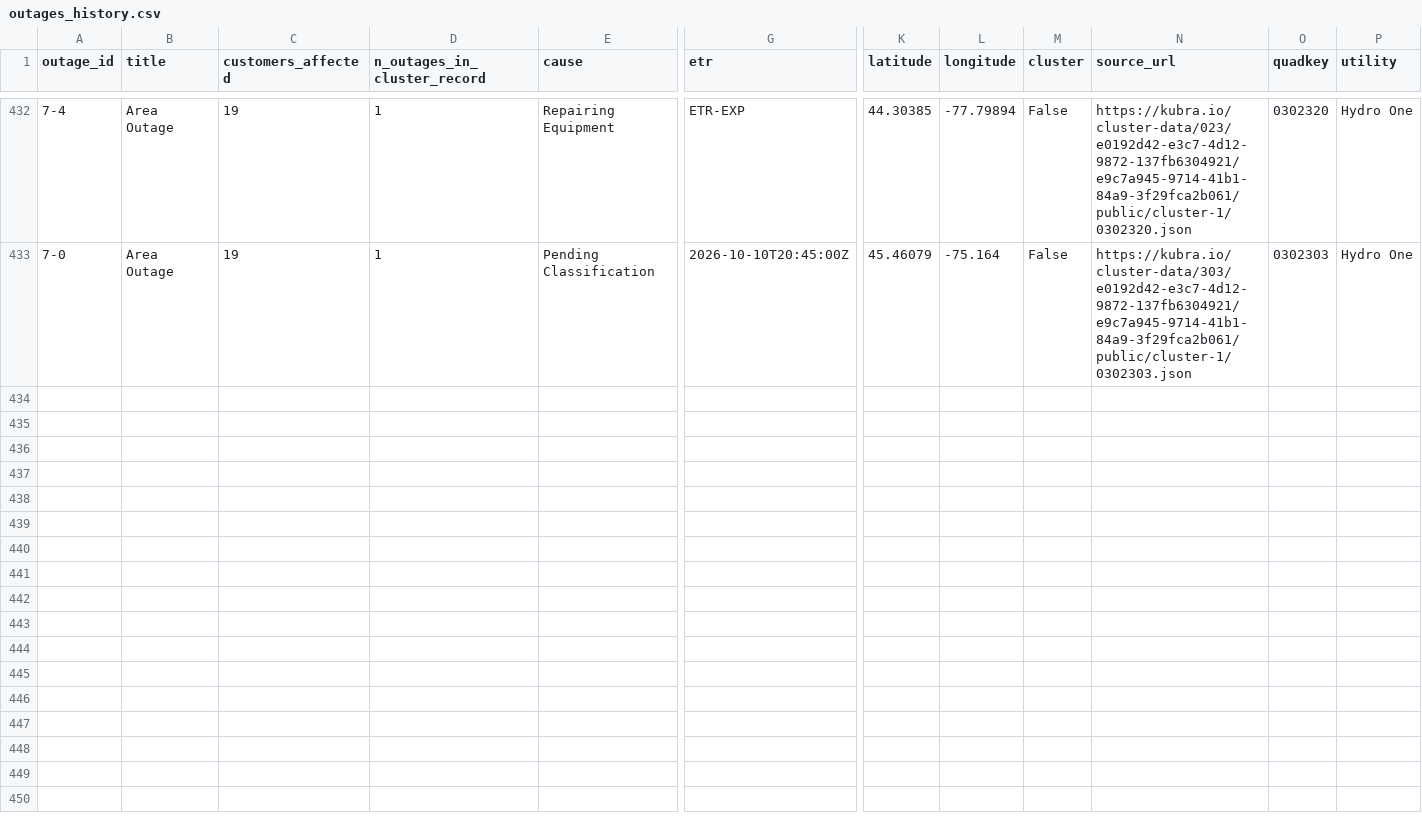
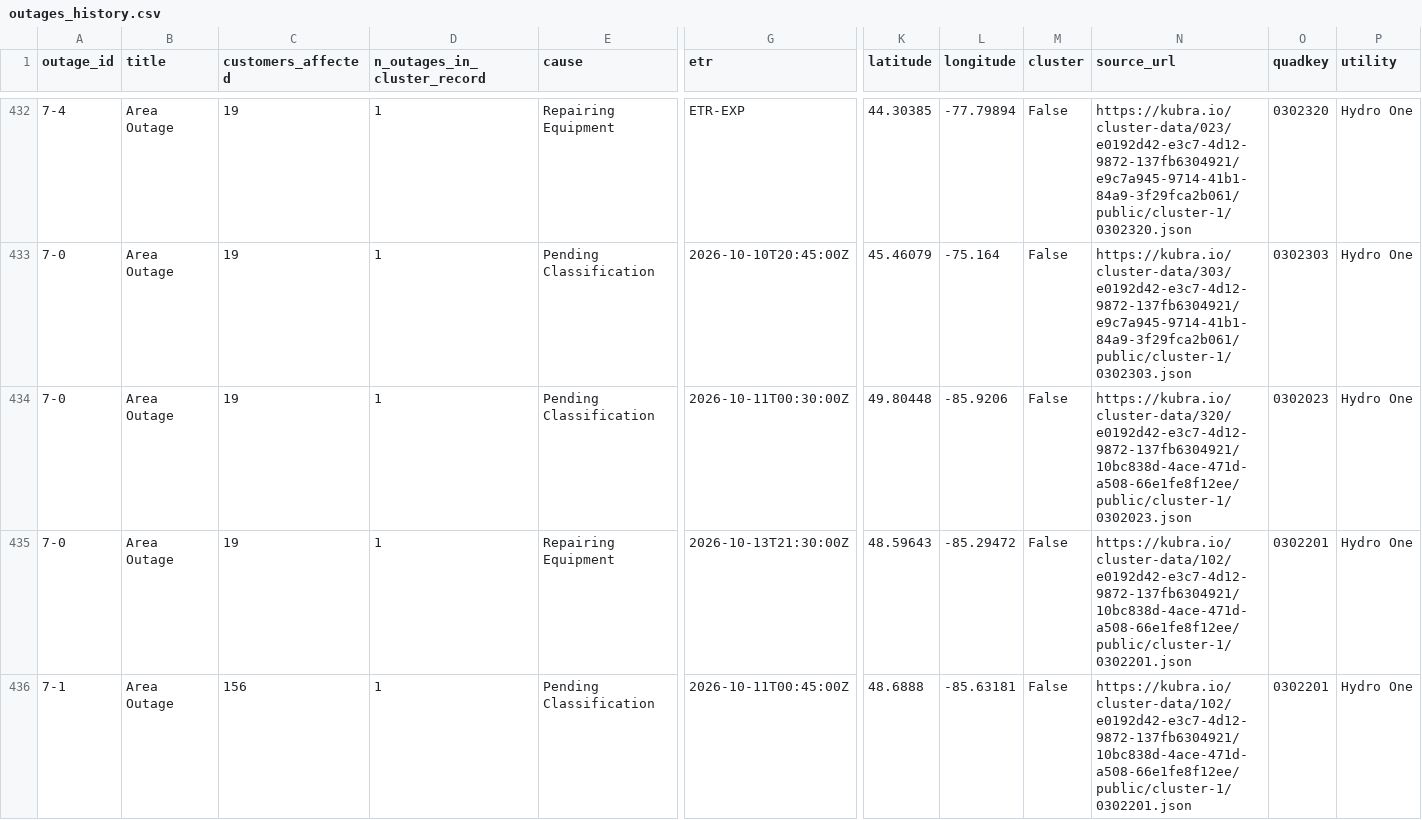
Before and after one commit to Nyu13/bc-hydro-vegetation-risk-demo-public, a CSV file: data/archives/hydro_one_outages/outages_history.csv, drawn as a sheet; only a part is shown, gaps mark what is left out; rows hold the shown columns only; the diff covers the shown part only; the diff names each change by its address in the sheet, - before the commit and + after, or states it on an @@ line.

```diff
--- a/data/archives/hydro_one_outages/outages_history.csv
+++ b/data/archives/hydro_one_outages/outages_history.csv
+row 434: 7-0 | Area Outage | 19 | 1 | Pending Classification | 2026-10-11T00:30:00Z | 49.80448 | -85.9206 | False | https://kubra.io/cluster-data/320/e0192d42-e3c7-4d12-9872-137fb6304921/10bc838d-4ace-471d-a508-66e1fe8f12ee/public/cluster-1/0302023.json | 0302023 | Hydro One
+row 435: 7-0 | Area Outage | 19 | 1 | Repairing Equipment | 2026-10-13T21:30:00Z | 48.59643 | -85.29472 | False | https://kubra.io/cluster-data/102/e0192d42-e3c7-4d12-9872-137fb6304921/10bc838d-4ace-471d-a508-66e1fe8f12ee/public/cluster-1/0302201.json | 0302201 | Hydro One
+row 436: 7-1 | Area Outage | 156 | 1 | Pending Classification | 2026-10-11T00:45:00Z | 48.6888 | -85.63181 | False | https://kubra.io/cluster-data/102/e0192d42-e3c7-4d12-9872-137fb6304921/10bc838d-4ace-471d-a508-66e1fe8f12ee/public/cluster-1/0302201.json | 0302201 | Hydro One
```
Also changed, not shown: 8 added rows elsewhere in this file, data/archives/hydro_one_outages/archive_index.csv, data/archives/hydro_one_outages/latest/outages.csv, 7 other files.
